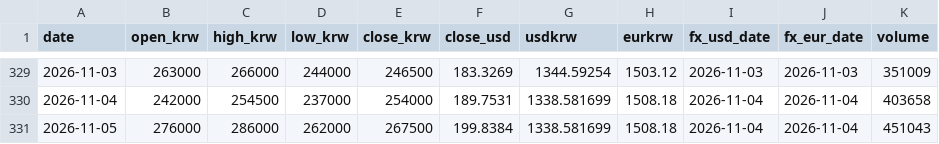
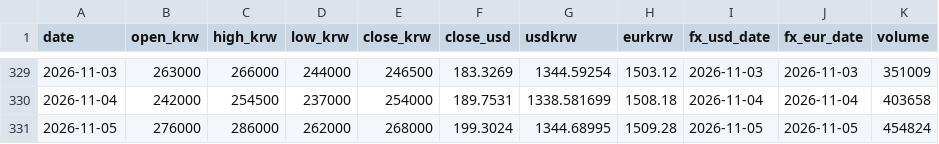
Before and after one commit to sungwookmay-stack/apr-signal, a CSV file: data/history.csv, drawn as a sheet; only a part is shown, gaps mark what is left out.

```diff
--- a/data/history.csv
+++ b/data/history.csv
@@ -330,2 +330,2 @@ date,open_krw,high_krw,low_krw,close_krw,close_usd,usdkrw,eurkrw,fx_usd_date,fx_
 2026-11-04,242000,254500,237000,254000,189.7531,1338.581699,1508.18,2026-11-04,2026-11-04,403658
-2026-11-05,276000,286000,262000,267500,199.8384,1338.581699,1508.18,2026-11-04,2026-11-04,451043
+2026-11-05,276000,286000,262000,268000,199.3024,1344.68995,1509.28,2026-11-05,2026-11-05,454824
```
Also changed, not shown: 17 other files.
